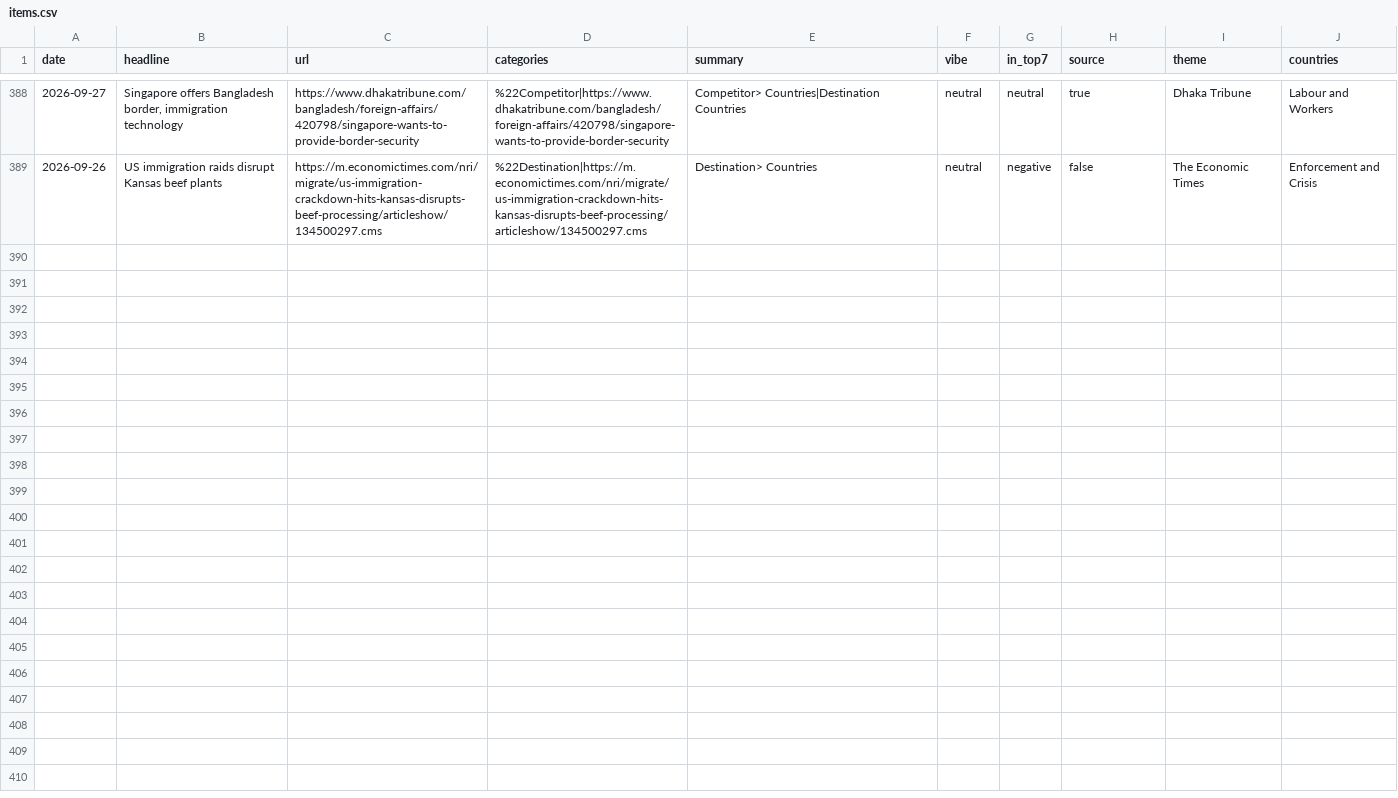
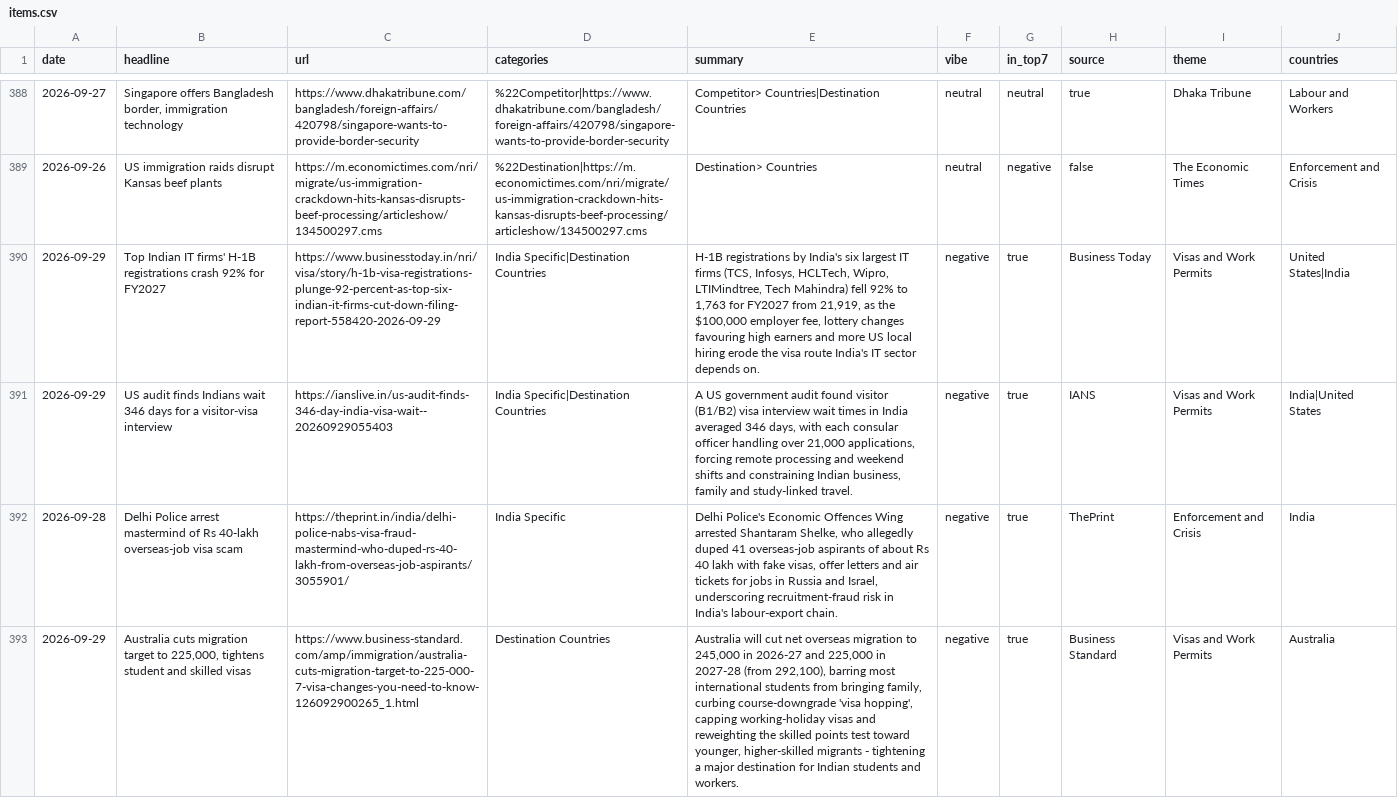
Before and after one commit to tharunkm-104/gati-gsm-news-tracker, a CSV file: data/items.csv, drawn as a sheet; only a part is shown, gaps mark what is left out; the diff covers the shown part only; the diff names each change by its address in the sheet, - before the commit and + after, or states it on an @@ line.

```diff
--- a/data/items.csv
+++ b/data/items.csv
+row 390: 2026-09-29 | Top Indian IT firms' H-1B registrations crash 92% for FY2027 | https://www.businesstoday.in/nri/visa/story/h-1b-visa-registrations-plunge-92-percent-as-top-six-indian-it-firms-cut-down-filing-report-558420-2026-09-29 | India Specific|Destination Countries | H-1B registrations by India's six largest IT firms (TCS, Infosys, HCLTech, Wipro, LTIMindtree, Tech Mahindra) fell 92% to 1,763 for FY2027 from 21,919, as the $100,000 employer fee, lottery changes favouring high earners and more US local hiring erode the visa route India's IT sector depends on. | negative | true | Business Today | Visas and Work Permits | United States|India
+row 391: 2026-09-29 | US audit finds Indians wait 346 days for a visitor-visa interview | https://ianslive.in/us-audit-finds-346-day-india-visa-wait--20260929055403 | India Specific|Destination Countries | A US government audit found visitor (B1/B2) visa interview wait times in India averaged 346 days, with each consular officer handling over 21,000 applications, forcing remote processing and weekend shifts and constraining Indian business, family and study-linked travel. | negative | true | IANS | Visas and Work Permits | India|United States
+row 392: 2026-09-28 | Delhi Police arrest mastermind of Rs 40-lakh overseas-job visa scam | https://theprint.in/india/delhi-police-nabs-visa-fraud-mastermind-who-duped-rs-40-lakh-from-overseas-job-aspirants/3055901/ | India Specific | Delhi Police's Economic Offences Wing arrested Shantaram Shelke, who allegedly duped 41 overseas-job aspirants of about Rs 40 lakh with fake visas, offer letters and air tickets for jobs in Russia and Israel, underscoring recruitment-fraud risk in India's labour-export chain. | negative | true | ThePrint | Enforcement and Crisis | India
+row 393: 2026-09-29 | Australia cuts migration target to 225,000, tightens student and skilled visas | https://www.business-standard.com/amp/immigration/australia-cuts-migration-target-to-225-000-7-visa-changes-you-need-to-know-126092900265_1.html | Destination Countries | Australia will cut net overseas migration to 245,000 in 2026-27 and 225,000 in 2027-28 (from 292,100), barring most international students from bringing family, curbing course-downgrade 'visa hopping', capping working-holiday visas and reweighting the skilled points test toward younger, higher-skilled migrants - tightening a major destination for Indian students and workers. | negative | true | Business Standard | Visas and Work Permits | Australia
```
Also changed, not shown: 3 added rows elsewhere in this file, 1 other file.
